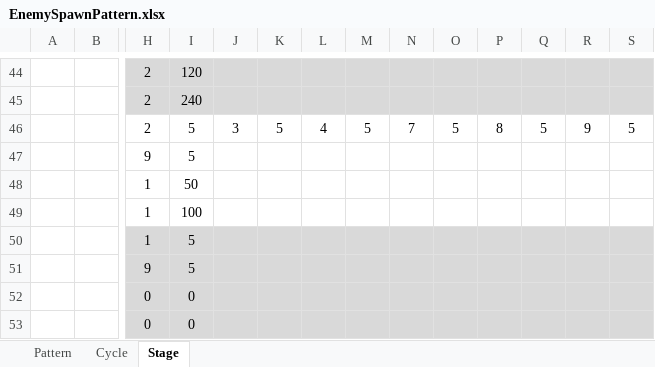
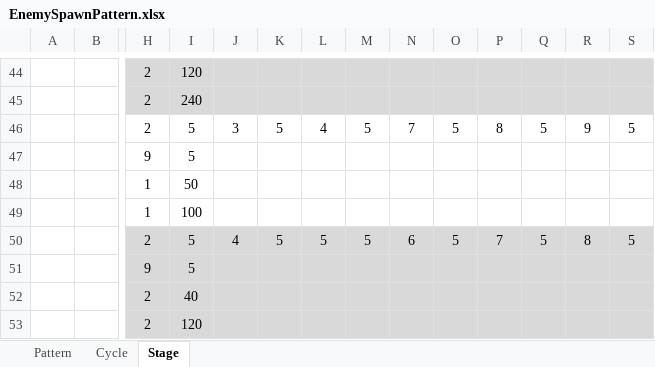
Before and after one commit to mynameisjinhohong/HotSix, an Excel workbook: Plan/GameData/EnemySpawnPattern.xlsx, sheet Stage, drawn as a sheet; only a part is shown, gaps mark what is left out; values as stored, in another font and other column widths than the file's, no borders; removed rows and columns are numbered as before the commit, all else as after; rows hold the shown columns only; the diff names each change by its address in the sheet, - before the commit and + after, or states it on an @@ line.

```diff
--- a/Plan/GameData/EnemySpawnPattern.xlsx (sheet Stage)
+++ b/Plan/GameData/EnemySpawnPattern.xlsx (sheet Stage)
-row 50:  |  | 1 | 5
+row 50:  |  | 2 | 5 | 4 | 5 | 5 | 5 | 6 | 5 | 7 | 5 | 8 | 5
-row 52:  |  | 0 | 0
-row 53:  |  | 0 | 0
+row 52:  |  | 2 | 40
+row 53:  |  | 2 | 120
```
Also changed, not shown: sheet Pattern, sheet Cycle, 3 other files.
